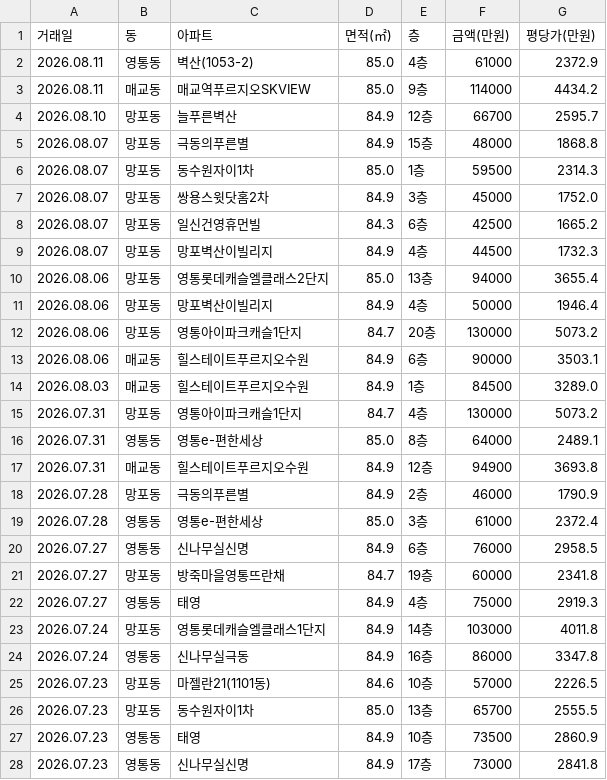
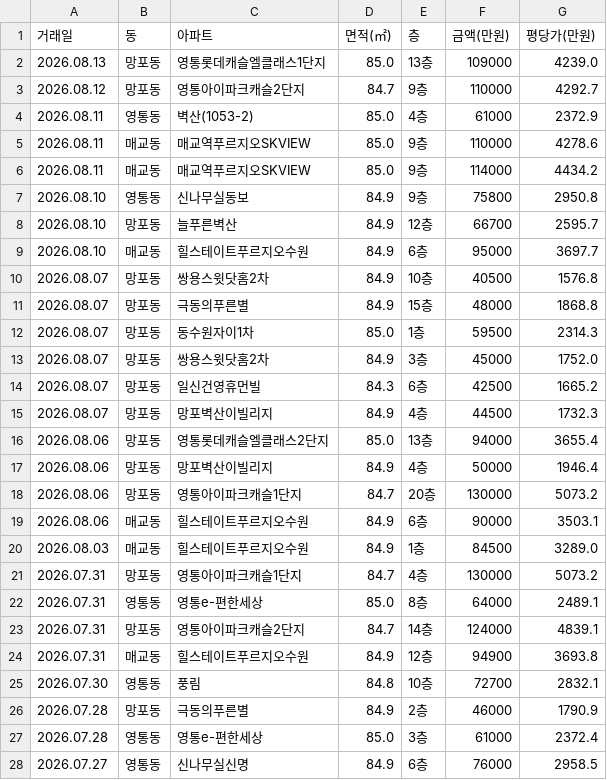
Before and after one commit to gamechris98-sketch/suwon-real-estate, a CSV file: suwon_real_estate.csv, drawn as a sheet; only a part is shown; the shorter side is filled out with more unchanged rows.

```diff
--- a/suwon_real_estate.csv
+++ b/suwon_real_estate.csv
@@ -1,5 +1,11 @@
 거래일,동,아파트,면적(㎡),층,금액(만원),평당가(만원)
+2026.08.13,망포동,영통롯데캐슬엘클래스1단지,85.0,13층,109000,4239.0
+2026.08.12,망포동,영통아이파크캐슬2단지,84.7,9층,110000,4292.7
 2026.08.11,영통동,벽산(1053-2),85.0,4층,61000,2372.9
+2026.08.11,매교동,매교역푸르지오SKVIEW,85.0,9층,110000,4278.6
 2026.08.11,매교동,매교역푸르지오SKVIEW,85.0,9층,114000,4434.2
+2026.08.10,영통동,신나무실동보,84.9,9층,75800,2950.8
 2026.08.10,망포동,늘푸른벽산,84.9,12층,66700,2595.7
+2026.08.10,매교동,힐스테이트푸르지오수원,84.9,6층,95000,3697.7
+2026.08.07,망포동,쌍용스윗닷홈2차,84.9,10층,40500,1576.8
 2026.08.07,망포동,극동의푸른별,84.9,15층,48000,1868.8
@@ -16,3 +22,5 @@
 2026.07.31,영통동,영통e-편한세상,85.0,8층,64000,2489.1
+2026.07.31,망포동,영통아이파크캐슬2단지,84.7,14층,124000,4839.1
 2026.07.31,매교동,힐스테이트푸르지오수원,84.9,12층,94900,3693.8
+2026.07.30,영통동,풍림,84.8,10층,72700,2832.1
 2026.07.28,망포동,극동의푸른별,84.9,2층,46000,1790.9
```
Also changed, not shown: 1 other file.
